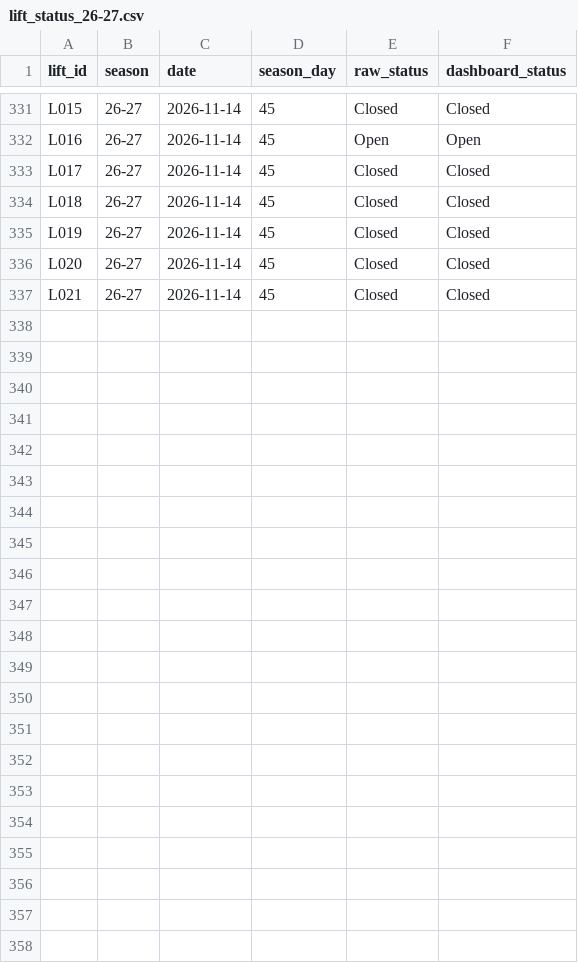
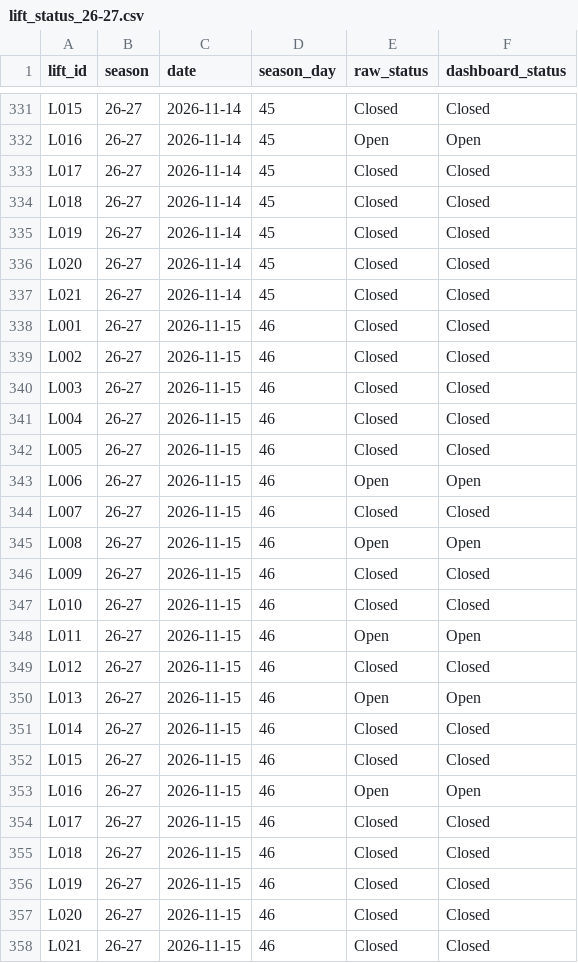
Before and after one commit to carneyam/keystone-terrain-dashboard, a CSV file: data/lift_status_26-27.csv, drawn as a sheet; only a part is shown, gaps mark what is left out.

```diff
--- a/data/lift_status_26-27.csv
+++ b/data/lift_status_26-27.csv
@@ -337 +337,22 @@ L020,26-27,2026-11-14,45,Closed,Closed
 L021,26-27,2026-11-14,45,Closed,Closed
+L001,26-27,2026-11-15,46,Closed,Closed
+L002,26-27,2026-11-15,46,Closed,Closed
+L003,26-27,2026-11-15,46,Closed,Closed
+L004,26-27,2026-11-15,46,Closed,Closed
+L005,26-27,2026-11-15,46,Closed,Closed
+L006,26-27,2026-11-15,46,Open,Open
+L007,26-27,2026-11-15,46,Closed,Closed
+L008,26-27,2026-11-15,46,Open,Open
+L009,26-27,2026-11-15,46,Closed,Closed
+L010,26-27,2026-11-15,46,Closed,Closed
+L011,26-27,2026-11-15,46,Open,Open
+L012,26-27,2026-11-15,46,Closed,Closed
+L013,26-27,2026-11-15,46,Open,Open
+L014,26-27,2026-11-15,46,Closed,Closed
+L015,26-27,2026-11-15,46,Closed,Closed
+L016,26-27,2026-11-15,46,Open,Open
+L017,26-27,2026-11-15,46,Closed,Closed
+L018,26-27,2026-11-15,46,Closed,Closed
+L019,26-27,2026-11-15,46,Closed,Closed
+L020,26-27,2026-11-15,46,Closed,Closed
+L021,26-27,2026-11-15,46,Closed,Closed
```
Also changed, not shown: data/daily_conditions.csv, data/trail_status_26-27.csv.
